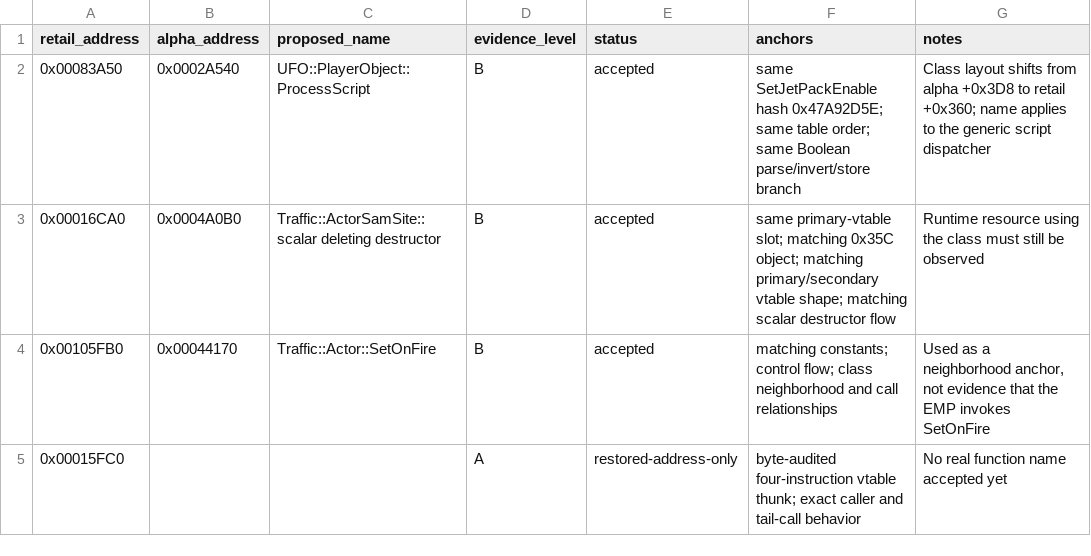
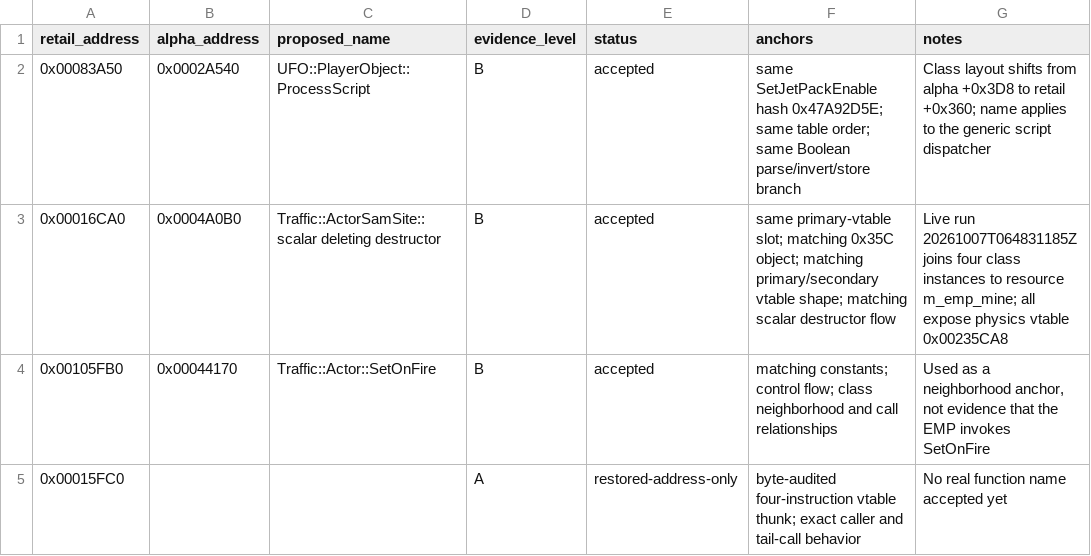
Before and after one commit to Zippingrocks/Destroy-All-Humans-2005-Static-Recompilation, a CSV file: work/dah-recomp/tools/analysis/results/alpha-retail-symbol-evidence.csv, drawn as a sheet.

Commit message:
Trace EMP physics and ability commands

```diff
--- a/work/dah-recomp/tools/analysis/results/alpha-retail-symbol-evidence.csv
+++ b/work/dah-recomp/tools/analysis/results/alpha-retail-symbol-evidence.csv
@@ -2,3 +2,3 @@ retail_address,alpha_address,proposed_name,evidence_level,status,anchors,notes
 0x00083A50,0x0002A540,UFO::PlayerObject::ProcessScript,B,accepted,"same SetJetPackEnable hash 0x47A92D5E; same table order; same Boolean parse/invert/store branch","Class layout shifts from alpha +0x3D8 to retail +0x360; name applies to the generic script dispatcher"
-0x00016CA0,0x0004A0B0,Traffic::ActorSamSite::scalar deleting destructor,B,accepted,"same primary-vtable slot; matching 0x35C object; matching primary/secondary vtable shape; matching scalar destructor flow","Runtime resource using the class must still be observed"
+0x00016CA0,0x0004A0B0,Traffic::ActorSamSite::scalar deleting destructor,B,accepted,"same primary-vtable slot; matching 0x35C object; matching primary/secondary vtable shape; matching scalar destructor flow","Live run 20261007T064831185Z joins four class instances to resource m_emp_mine; all expose physics vtable 0x00235CA8"
 0x00105FB0,0x00044170,Traffic::Actor::SetOnFire,B,accepted,"matching constants; control flow; class neighborhood and call relationships","Used as a neighborhood anchor, not evidence that the EMP invokes SetOnFire"
```
Also changed, not shown: 14 other files.
